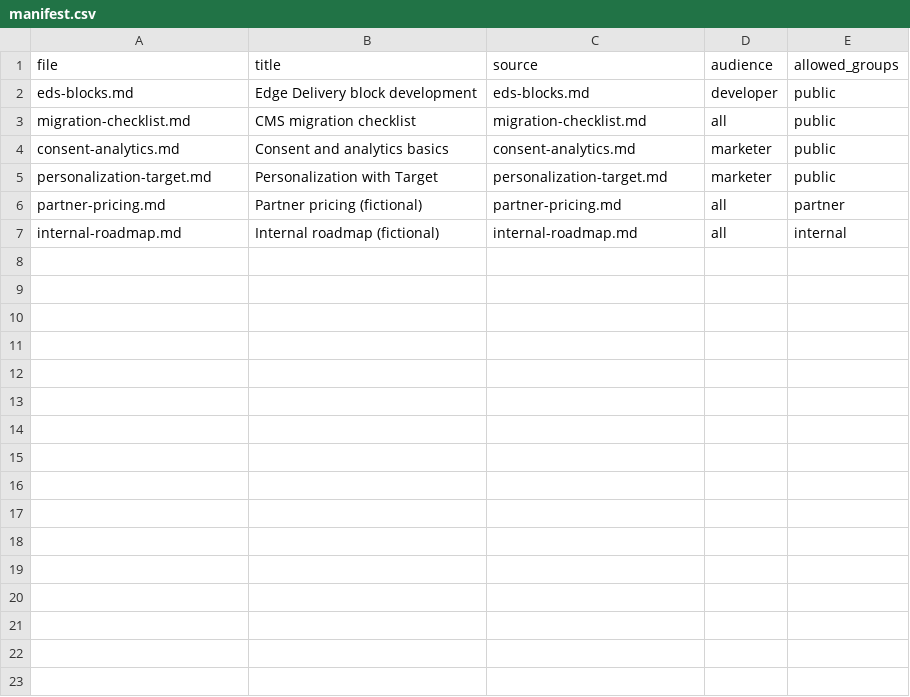
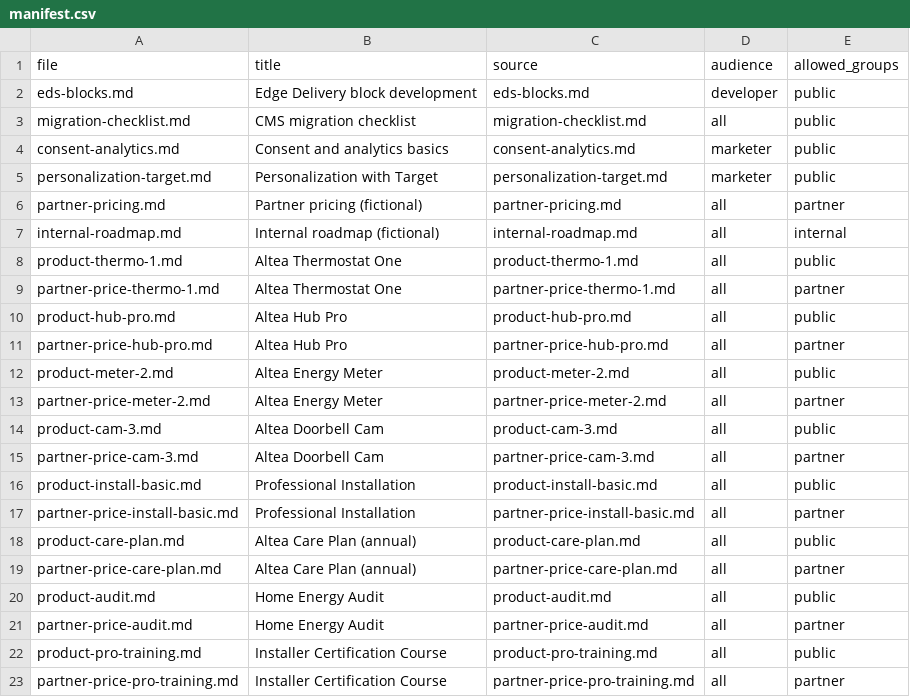
Before and after one commit to manolovara/customer-tech-ai-lab, a CSV file: data/manifest.csv, drawn as a sheet.

Commit message:
Adding web personalized experiences for products and services

```diff
--- a/data/manifest.csv
+++ b/data/manifest.csv
@@ -7 +7,17 @@ partner-pricing.md,Partner pricing (fictional),partner-pricing.md,all,partner
 internal-roadmap.md,Internal roadmap (fictional),internal-roadmap.md,all,internal
+product-thermo-1.md,Altea Thermostat One,product-thermo-1.md,all,public
+partner-price-thermo-1.md,Altea Thermostat One,partner-price-thermo-1.md,all,partner
+product-hub-pro.md,Altea Hub Pro,product-hub-pro.md,all,public
+partner-price-hub-pro.md,Altea Hub Pro,partner-price-hub-pro.md,all,partner
+product-meter-2.md,Altea Energy Meter,product-meter-2.md,all,public
+partner-price-meter-2.md,Altea Energy Meter,partner-price-meter-2.md,all,partner
+product-cam-3.md,Altea Doorbell Cam,product-cam-3.md,all,public
+partner-price-cam-3.md,Altea Doorbell Cam,partner-price-cam-3.md,all,partner
+product-install-basic.md,Professional Installation,product-install-basic.md,all,public
+partner-price-install-basic.md,Professional Installation,partner-price-install-basic.md,all,partner
+product-care-plan.md,Altea Care Plan (annual),product-care-plan.md,all,public
+partner-price-care-plan.md,Altea Care Plan (annual),partner-price-care-plan.md,all,partner
+product-audit.md,Home Energy Audit,product-audit.md,all,public
+partner-price-audit.md,Home Energy Audit,partner-price-audit.md,all,partner
+product-pro-training.md,Installer Certification Course,product-pro-training.md,all,public
+partner-price-pro-training.md,Installer Certification Course,partner-price-pro-training.md,all,partner
```
Also changed, not shown: eval/golden-set.csv, 23 other files.
